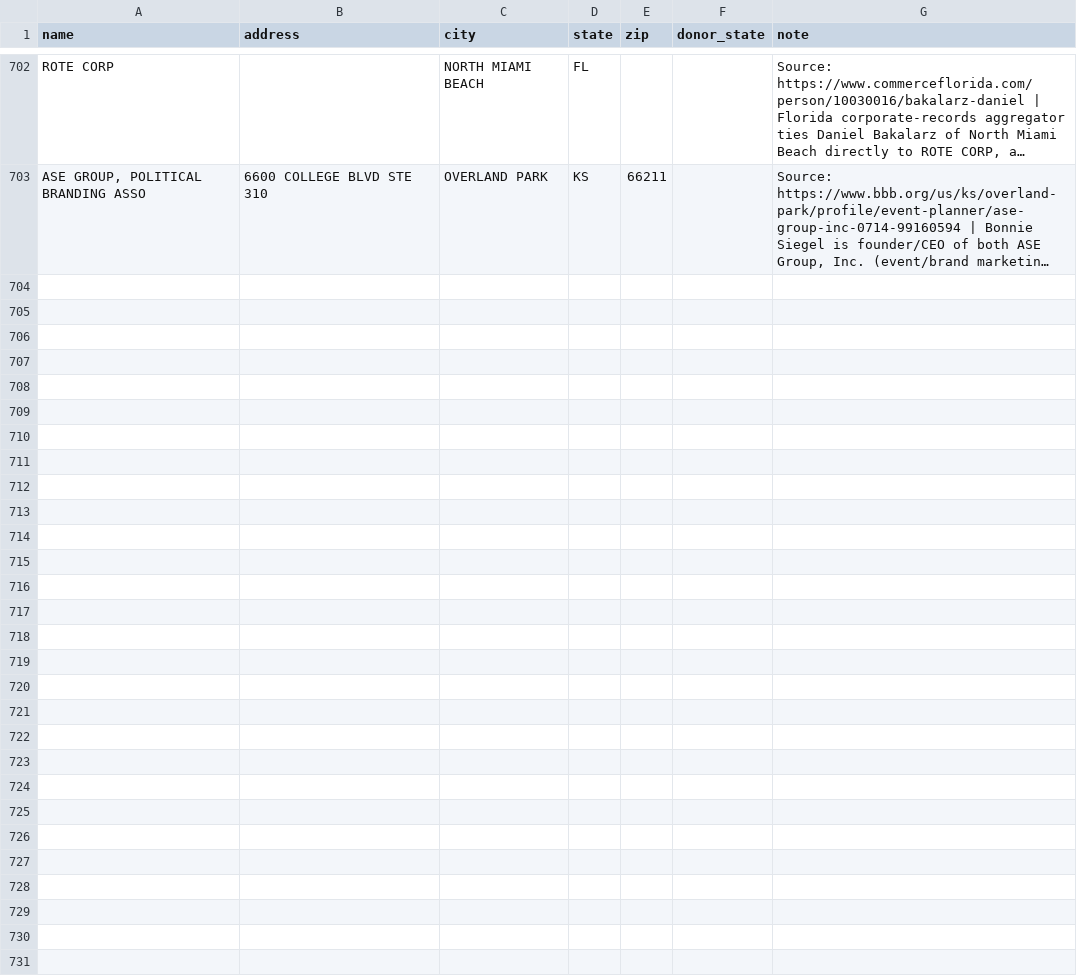
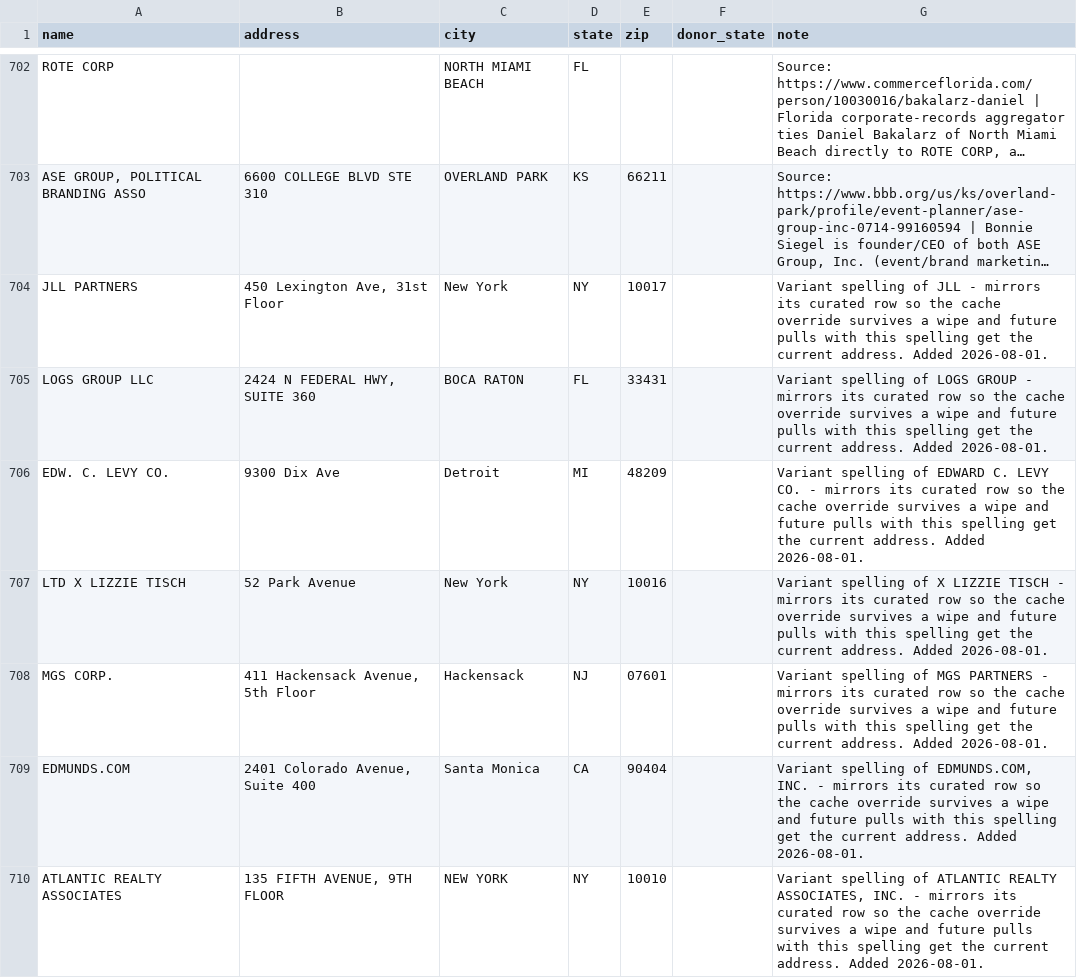
Before and after one commit to tareeqemad/fec-pipeline, a CSV file: data/manual_employer_addresses.csv, drawn as a sheet; only a part is shown, gaps mark what is left out; long unchanged cells end in …; the diff names each change by its address in the sheet, - before the commit and + after, or states it on an @@ line.

Commit message:
employers: make every hand-verified address durable in the curated CSV
An audit of cache-vs-CSV found 7 manual_override entries living only in
resolve_employer_addr.json - written straight to the cache early in the
campaign, before manual_employer_addresses.csv became the source of truth.
A cache wipe would have lost them, and two had gone stale: LOGS GROUP LLC
still carried the old Arlington Heights address (current: Boca Raton) and
ATLANTIC REALTY ASSOCIATES a city-only 10028 stub (current: 135 Fifth Ave).
EDMUNDS.COM - the one variant still live in the data (6 rows) - had the
right building but the wrong suite.

All 7 now have CSV rows mirroring their canonical row's current verified
address, and a cache-only resolve run (no --apply, so no tail drift)
synced the 3 that differed. Cross-check is now clean in both directions:
709 CSV rows -> 708 manual_override entries, 0 orphans.

The one deliberate exception: STANTON SAS is city-only in Bogota, Colombia
- no US state, so the override loader skips it (the same guard that keeps
a bare "Bogota" from geocoding to Bogota, New Jersey). Its research lives
in the CSV note; the company stays addressless in the pipeline on purpose.

```diff
--- a/data/manual_employer_addresses.csv
+++ b/data/manual_employer_addresses.csv
+row 704: JLL PARTNERS | 450 Lexington Ave, 31st Floor | New York | NY | 10017 |  | Variant spelling of JLL - mirrors its curated row so the cache override survives a wipe and future pulls with this spelling get the current address. Added 2026-08-01.
+row 705: LOGS GROUP LLC | 2424 N FEDERAL HWY, SUITE 360 | BOCA RATON | FL | 33431 |  | Variant spelling of LOGS GROUP - mirrors its curated row so the cache override survives a wipe and future pulls with this spelling get the current address. Added 2026-08-01.
+row 706: EDW. C. LEVY CO. | 9300 Dix Ave | Detroit | MI | 48209 |  | Variant spelling of EDWARD C. LEVY CO. - mirrors its curated row so the cache override survives a wipe and future pulls with this spelling get the current address. Added 2026-08-01.
+row 707: LTD X LIZZIE TISCH | 52 Park Avenue | New York | NY | 10016 |  | Variant spelling of X LIZZIE TISCH - mirrors its curated row so the cache override survives a wipe and future pulls with this spelling get the current address. Added 2026-08-01.
+row 708: MGS CORP. | 411 Hackensack Avenue, 5th Floor | Hackensack | NJ | 07601 |  | Variant spelling of MGS PARTNERS - mirrors its curated row so the cache override survives a wipe and future pulls with this spelling get the current address. Added 2026-08-01.
+row 709: EDMUNDS.COM | 2401 Colorado Avenue, Suite 400 | Santa Monica | CA | 90404 |  | Variant spelling of EDMUNDS.COM, INC. - mirrors its curated row so the cache override survives a wipe and future pulls with this spelling get the current address. Added 2026-08-01.
+row 710: ATLANTIC REALTY ASSOCIATES | 135 FIFTH AVENUE, 9TH FLOOR | NEW YORK | NY | 10010 |  | Variant spelling of ATLANTIC REALTY ASSOCIATES, INC. - mirrors its curated row so the cache override survives a wipe and future pulls with this spelling get the current address. Added 2026-08-01.
```
Also changed, not shown: 1 other file.
